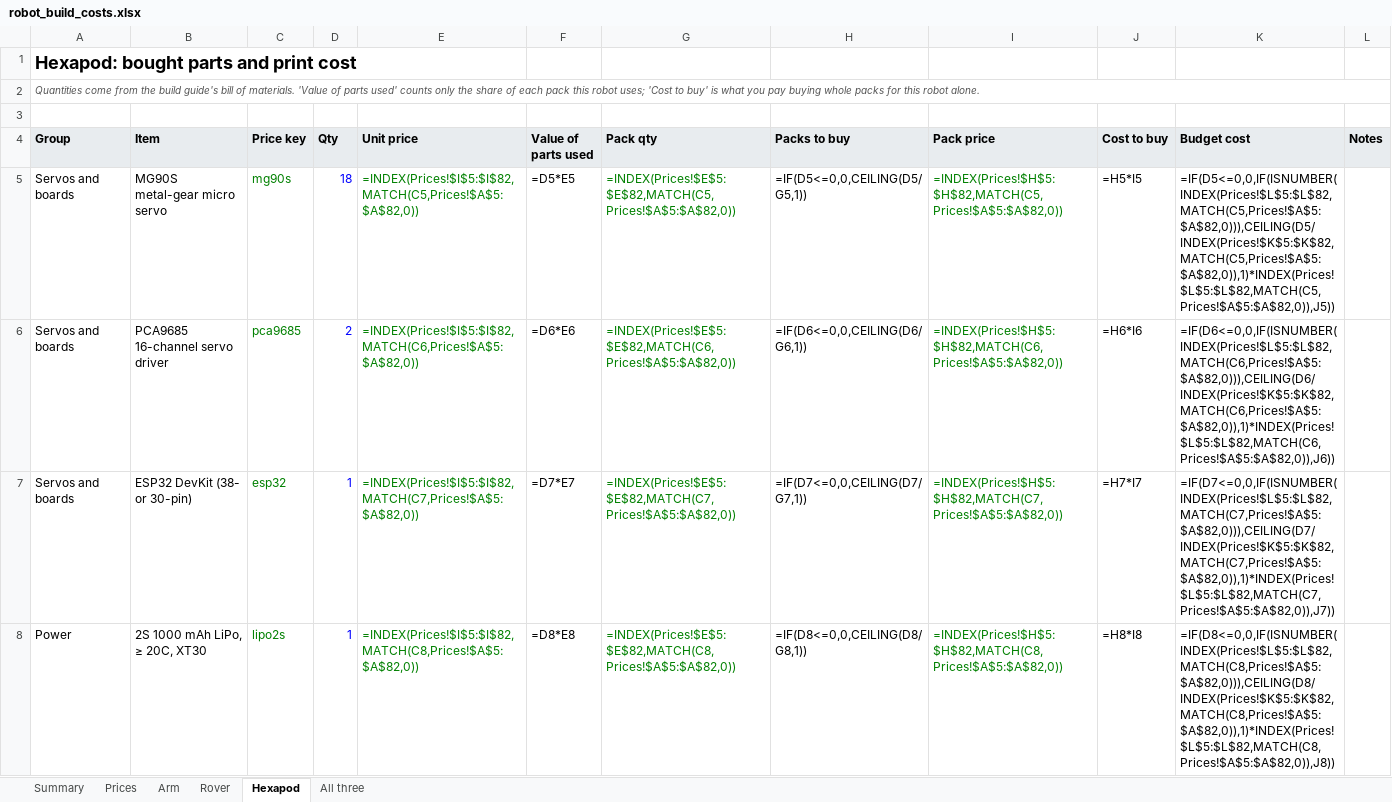
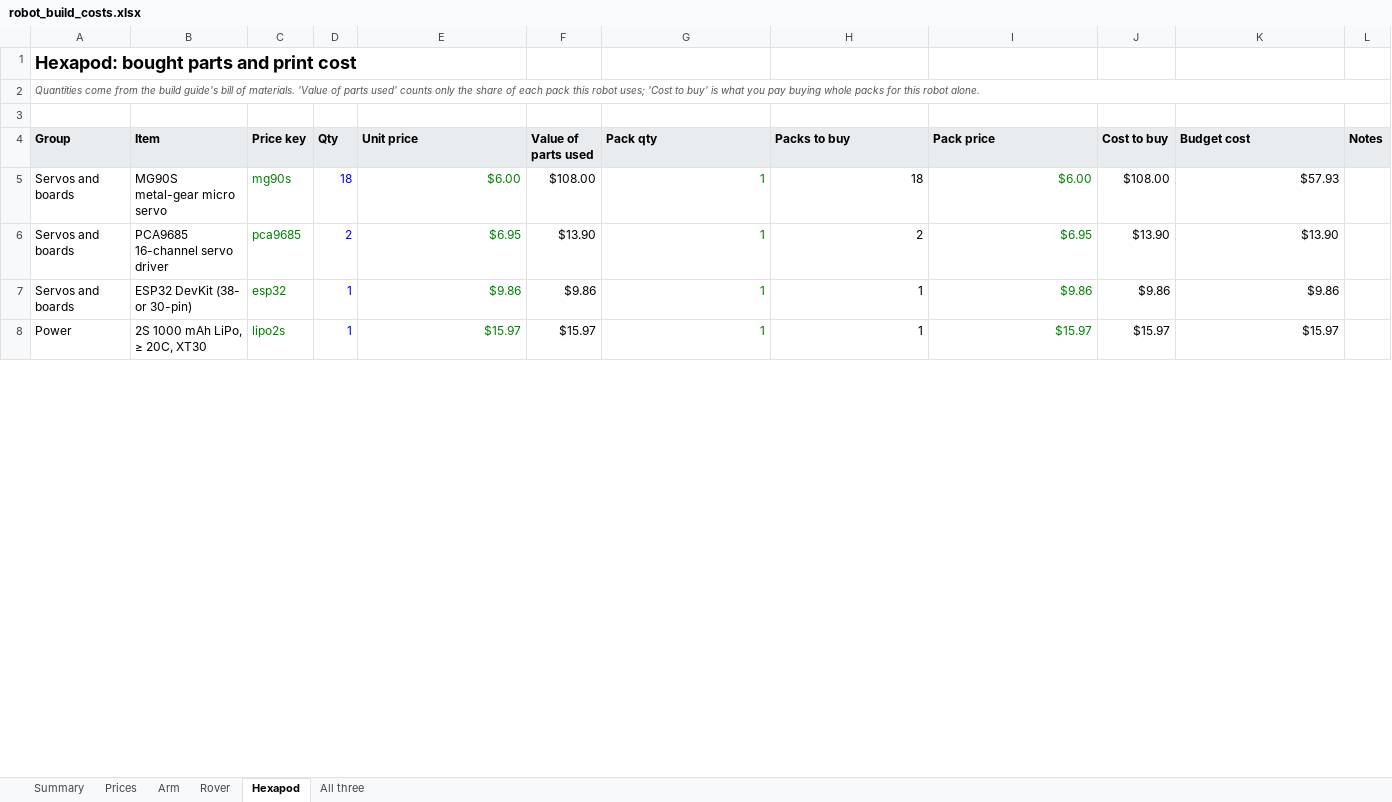
Before and after one commit to Matt28296/3D-Printing-Agent-Network, an Excel workbook: docs/costs/robot_build_costs.xlsx, sheet Hexapod, drawn as a sheet; only a part is shown; values as stored, in another font and other column widths than the file's, no borders; formulas without a stored value are shown as written; the diff covers the shown part only; the diff names each change by its address in the sheet, - before the commit and + after, or states it on an @@ line.

```diff
--- a/docs/costs/robot_build_costs.xlsx (sheet Hexapod)
+++ b/docs/costs/robot_build_costs.xlsx (sheet Hexapod)
-E5 (Unit price): =INDEX(Prices!$I$5:$I$82,MATCH(C5,Prices!$A$5:$A$82,0))
+E5 (Unit price): $6.00
-F5 (Value of parts used): =D5*E5
+F5 (Value of parts used): $108.00
-G5 (Pack qty): =INDEX(Prices!$E$5:$E$82,MATCH(C5,Prices!$A$5:$A$82,0))
+G5 (Pack qty): 1
-H5 (Packs to buy): =IF(D5<=0,0,CEILING(D5/G5,1))
+H5 (Packs to buy): 18
-I5 (Pack price): =INDEX(Prices!$H$5:$H$82,MATCH(C5,Prices!$A$5:$A$82,0))
+I5 (Pack price): $6.00
-J5 (Cost to buy): =H5*I5
+J5 (Cost to buy): $108.00
-K5 (Budget cost): =IF(D5<=0,0,IF(ISNUMBER(INDEX(Prices!$L$5:$L$82,MATCH(C5,Prices!$A$5:$A$82,0))),CEILING(D5/INDEX(Prices!$K$5:$K$82,MATCH(C5,Prices!$A$5:$A$82,0)),1)*INDEX(Prices!$L$5:$L$82,MATCH(C5,Prices!$A$5:$A$82,0)),J5))
+K5 (Budget cost): $57.93
-E6 (Unit price): =INDEX(Prices!$I$5:$I$82,MATCH(C6,Prices!$A$5:$A$82,0))
+E6 (Unit price): $6.95
-F6 (Value of parts used): =D6*E6
+F6 (Value of parts used): $13.90
-G6 (Pack qty): =INDEX(Prices!$E$5:$E$82,MATCH(C6,Prices!$A$5:$A$82,0))
+G6 (Pack qty): 1
-H6 (Packs to buy): =IF(D6<=0,0,CEILING(D6/G6,1))
+H6 (Packs to buy): 2
-I6 (Pack price): =INDEX(Prices!$H$5:$H$82,MATCH(C6,Prices!$A$5:$A$82,0))
+I6 (Pack price): $6.95
-J6 (Cost to buy): =H6*I6
+J6 (Cost to buy): $13.90
-K6 (Budget cost): =IF(D6<=0,0,IF(ISNUMBER(INDEX(Prices!$L$5:$L$82,MATCH(C6,Prices!$A$5:$A$82,0))),CEILING(D6/INDEX(Prices!$K$5:$K$82,MATCH(C6,Prices!$A$5:$A$82,0)),1)*INDEX(Prices!$L$5:$L$82,MATCH(C6,Prices!$A$5:$A$82,0)),J6))
+K6 (Budget cost): $13.90
-E7 (Unit price): =INDEX(Prices!$I$5:$I$82,MATCH(C7,Prices!$A$5:$A$82,0))
+E7 (Unit price): $9.86
-F7 (Value of parts used): =D7*E7
+F7 (Value of parts used): $9.86
-G7 (Pack qty): =INDEX(Prices!$E$5:$E$82,MATCH(C7,Prices!$A$5:$A$82,0))
+G7 (Pack qty): 1
-H7 (Packs to buy): =IF(D7<=0,0,CEILING(D7/G7,1))
+H7 (Packs to buy): 1
-I7 (Pack price): =INDEX(Prices!$H$5:$H$82,MATCH(C7,Prices!$A$5:$A$82,0))
+I7 (Pack price): $9.86
-J7 (Cost to buy): =H7*I7
+J7 (Cost to buy): $9.86
-K7 (Budget cost): =IF(D7<=0,0,IF(ISNUMBER(INDEX(Prices!$L$5:$L$82,MATCH(C7,Prices!$A$5:$A$82,0))),CEILING(D7/INDEX(Prices!$K$5:$K$82,MATCH(C7,Prices!$A$5:$A$82,0)),1)*INDEX(Prices!$L$5:$L$82,MATCH(C7,Prices!$A$5:$A$82,0)),J7))
+K7 (Budget cost): $9.86
-E8 (Unit price): =INDEX(Prices!$I$5:$I$82,MATCH(C8,Prices!$A$5:$A$82,0))
+E8 (Unit price): $15.97
-F8 (Value of parts used): =D8*E8
+F8 (Value of parts used): $15.97
-G8 (Pack qty): =INDEX(Prices!$E$5:$E$82,MATCH(C8,Prices!$A$5:$A$82,0))
+G8 (Pack qty): 1
-H8 (Packs to buy): =IF(D8<=0,0,CEILING(D8/G8,1))
+H8 (Packs to buy): 1
-I8 (Pack price): =INDEX(Prices!$H$5:$H$82,MATCH(C8,Prices!$A$5:$A$82,0))
+I8 (Pack price): $15.97
-J8 (Cost to buy): =H8*I8
+J8 (Cost to buy): $15.97
-K8 (Budget cost): =IF(D8<=0,0,IF(ISNUMBER(INDEX(Prices!$L$5:$L$82,MATCH(C8,Prices!$A$5:$A$82,0))),CEILING(D8/INDEX(Prices!$K$5:$K$82,MATCH(C8,Prices!$A$5:$A$82,0)),1)*INDEX(Prices!$L$5:$L$82,MATCH(C8,Prices!$A$5:$A$82,0)),J8))
+K8 (Budget cost): $15.97
```
Also changed, not shown: 206 edited cells elsewhere in this sheet, sheet All three, sheet Rover, sheet Arm, sheet Prices, sheet Summary, 3 other files.
